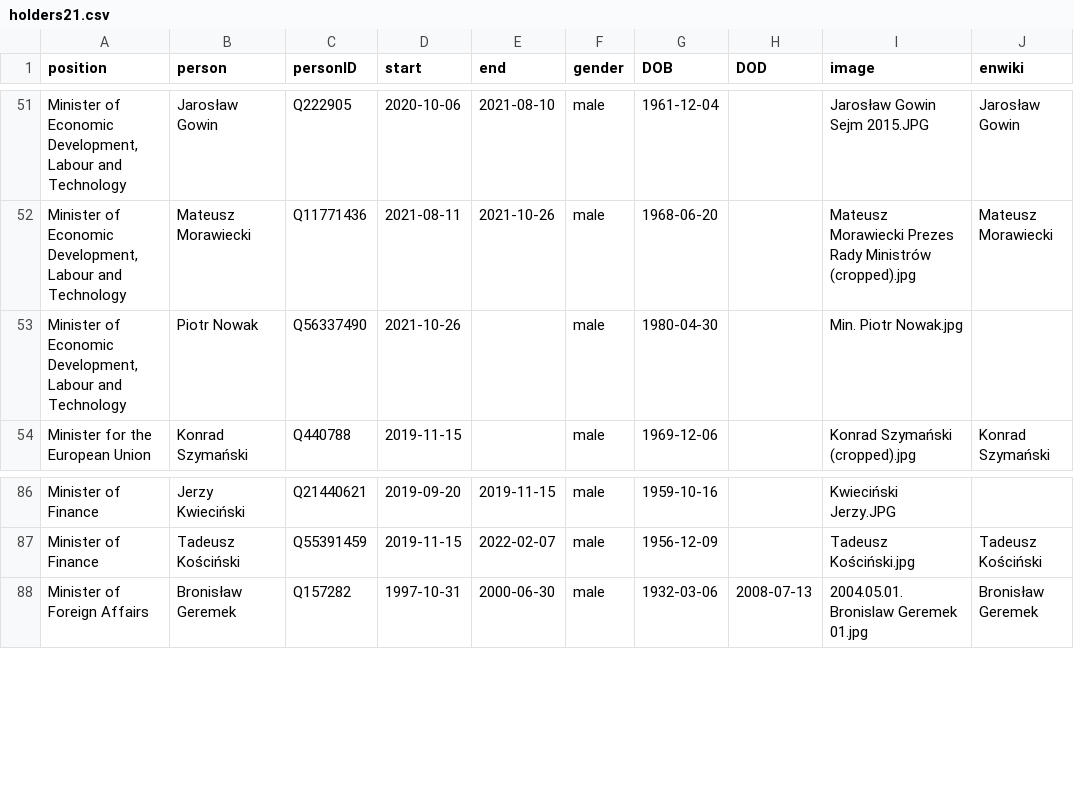
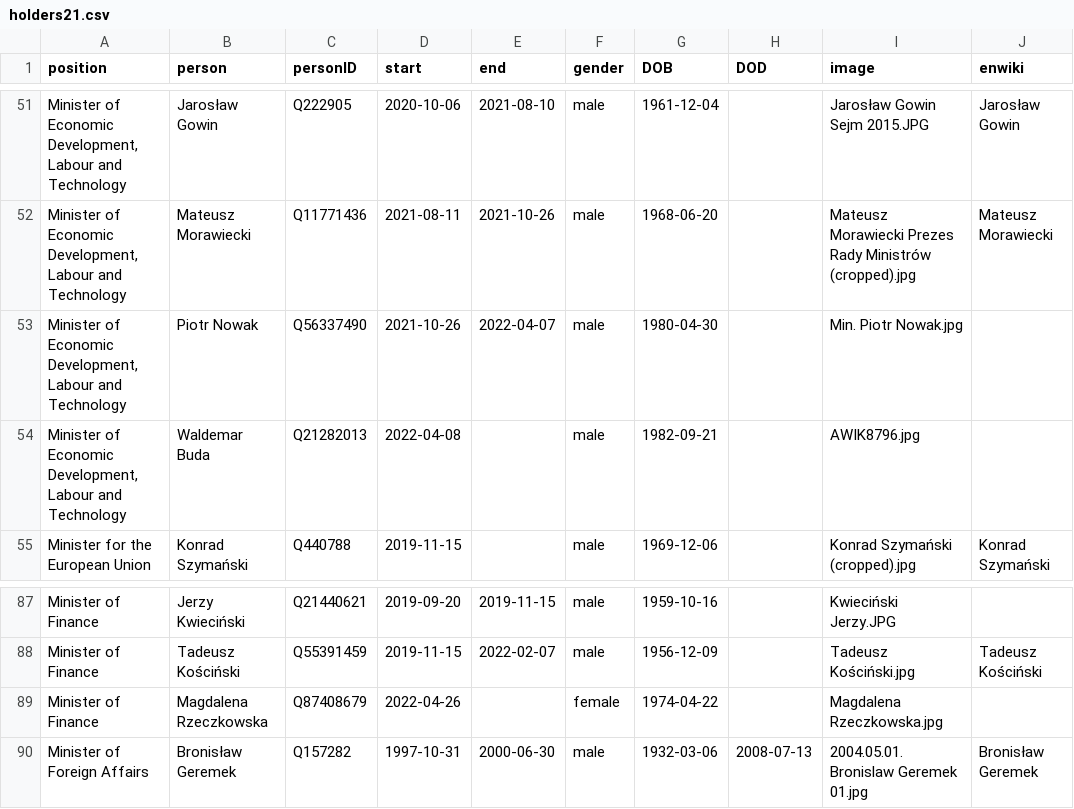
Before and after one commit to every-politician-scrapers/poland-cabinet, a CSV file: html/holders21.csv, drawn as a sheet; only a part is shown, gaps mark what is left out; the diff names each change by its address in the sheet, - before the commit and + after, or states it on an @@ line.

```diff
--- a/html/holders21.csv
+++ b/html/holders21.csv
-E53 (end): (empty)
+E53 (end): 2022-04-07
+row 54: Minister of Economic Development, Labour and Technology | Waldemar Buda | Q21282013 | 2022-04-08 |  | male | 1982-09-21 |  | AWIK8796.jpg
+row 89: Minister of Finance | Magdalena Rzeczkowska | Q87408679 | 2022-04-26 |  | female | 1974-04-22 |  | Magdalena Rzeczkowska.jpg
```
Also changed, not shown: html/current.csv, 1 other file.
